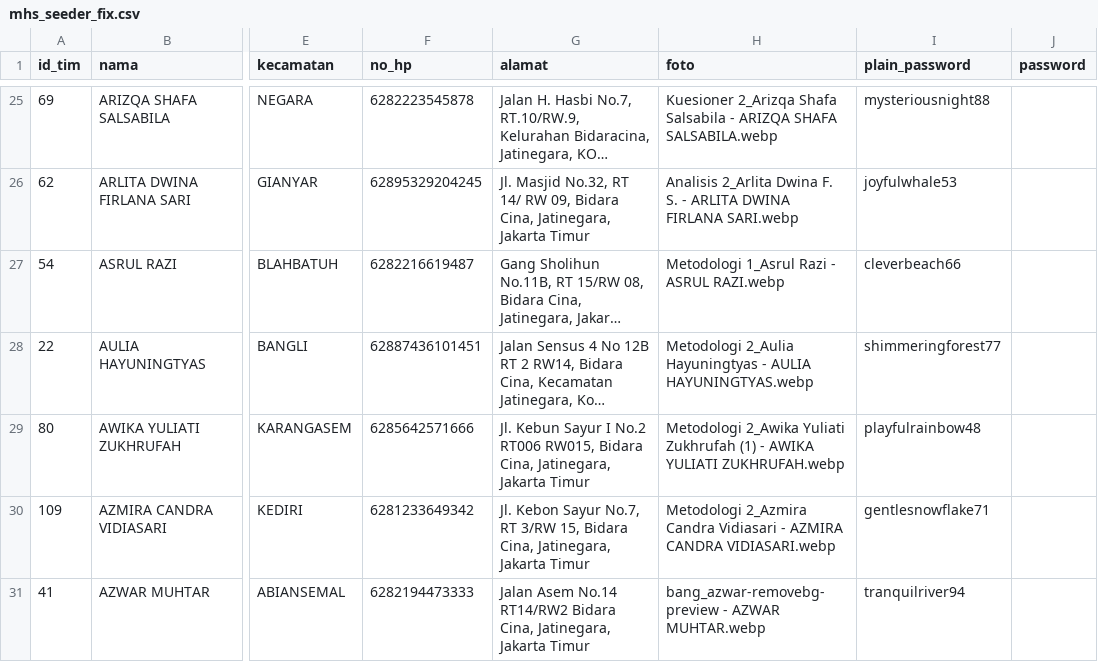
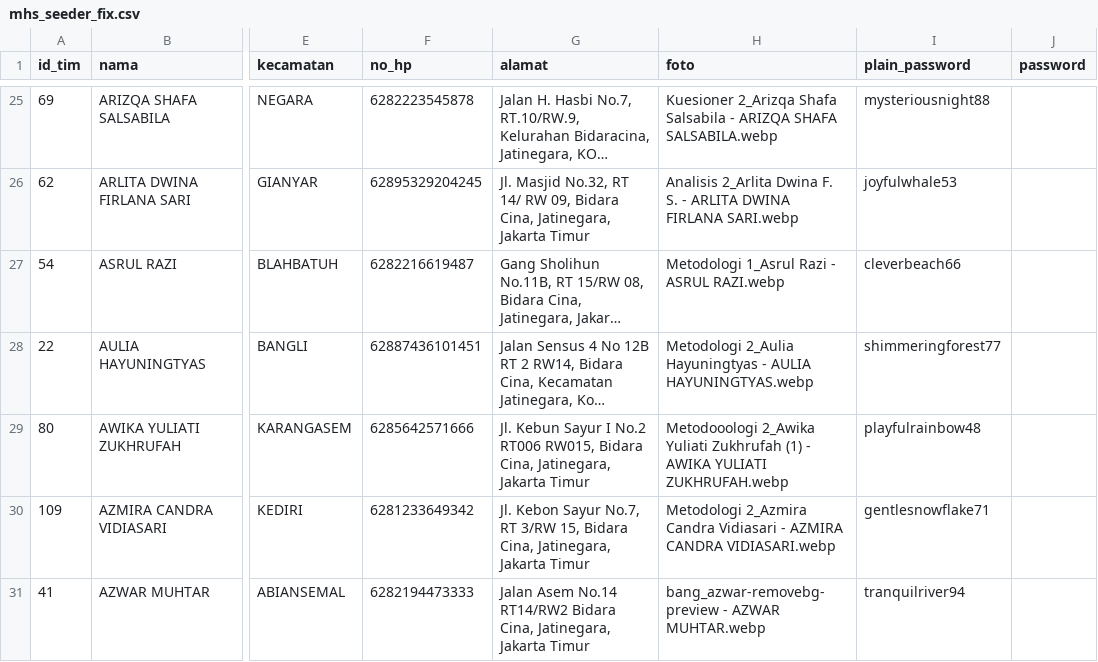
Before and after one commit to alfiansyrff/ws63, a CSV file: app/Database/Seeds/mhs_seeder_fix.csv, drawn as a sheet; only a part is shown, gaps mark what is left out; long unchanged cells end in …; the diff names each change by its address in the sheet, - before the commit and + after, or states it on an @@ line.

```diff
--- a/app/Database/Seeds/mhs_seeder_fix.csv
+++ b/app/Database/Seeds/mhs_seeder_fix.csv
-H29 (foto): Metodologi 2_Awika Yuliati…
+H29 (foto): Metodooologi 2_Awika Yuliati…
```
Also changed, not shown: app/Database/Seeds/bs_denpasar_seeder.csv, 1 other file.
